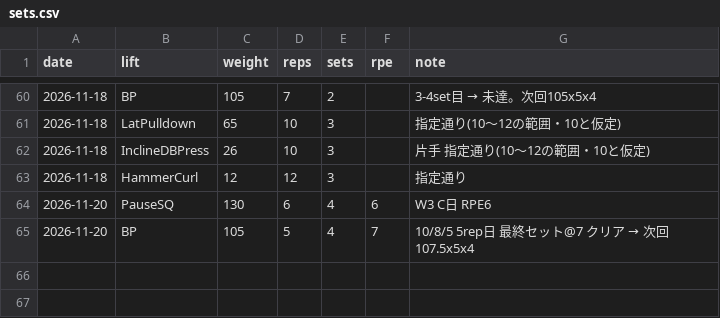
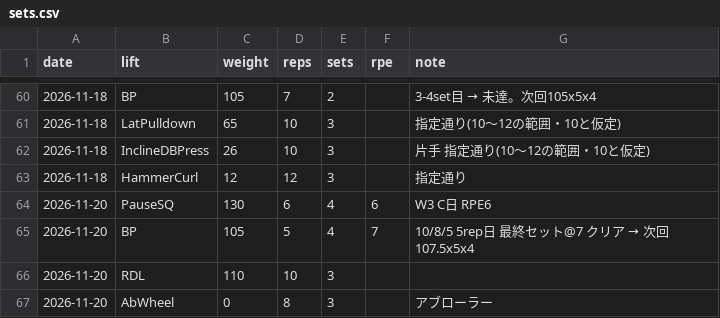
Before and after one commit to shunyebanye-arch/RPE-calc, a CSV file: training_log/sets.csv, drawn as a sheet; only a part is shown, gaps mark what is left out.

```diff
--- a/training_log/sets.csv
+++ b/training_log/sets.csv
@@ -65 +65,3 @@ date,lift,weight,reps,sets,rpe,note
 2026-11-20,BP,105,5,4,7,10/8/5 5rep日 最終セット@7 クリア → 次回107.5x5x4
+2026-11-20,RDL,110,10,3,,
+2026-11-20,AbWheel,0,8,3,,アブローラー
```
Also changed, not shown: training_log/sessions.csv, 1 other file.
